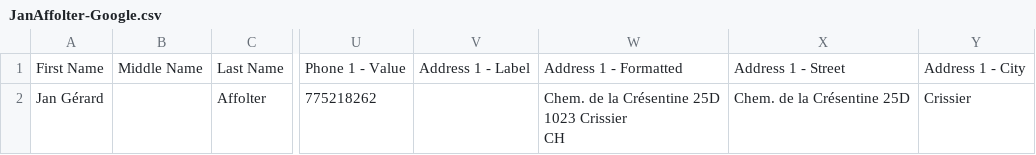
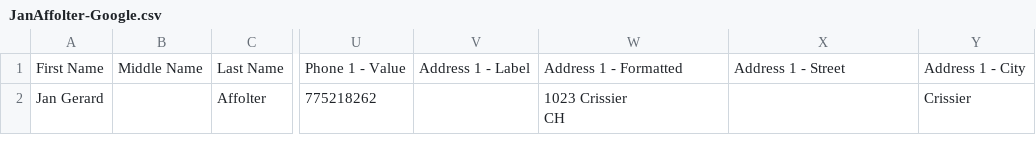
Before and after one commit to janaffolter/janaffolter.github.io, a CSV file: files/JanAffolter-Google.csv, drawn as a sheet; only a part is shown, gaps mark what is left out; ↵ is a line break in a cell; the diff names each change by its address in the sheet, - before the commit and + after, or states it on an @@ line.

```diff
--- a/files/JanAffolter-Google.csv
+++ b/files/JanAffolter-Google.csv
-A2: Jan Gérard
+A2: Jan Gerard
-W2: Chem. de la Crésentine 25D ↵ 1023 Crissier ↵ CH
+W2: 1023 Crissier ↵ CH
-X2: Chem. de la Crésentine 25D
+X2: (empty)
```
Also changed, not shown: files/JanAffolter-Outlook.csv, 26 other files.
